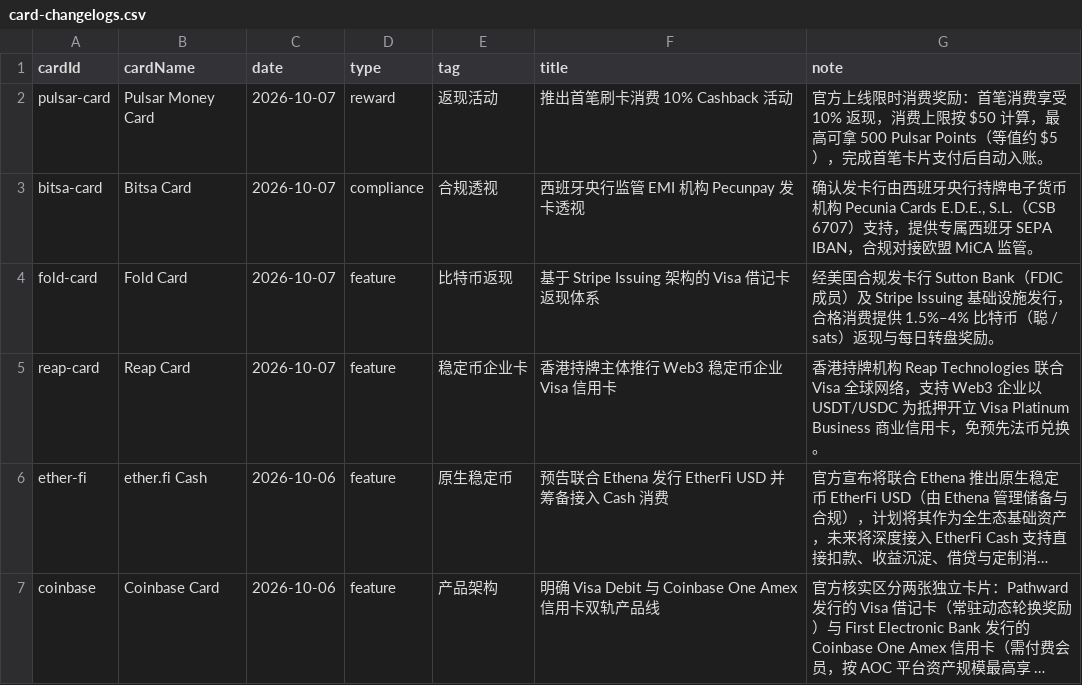
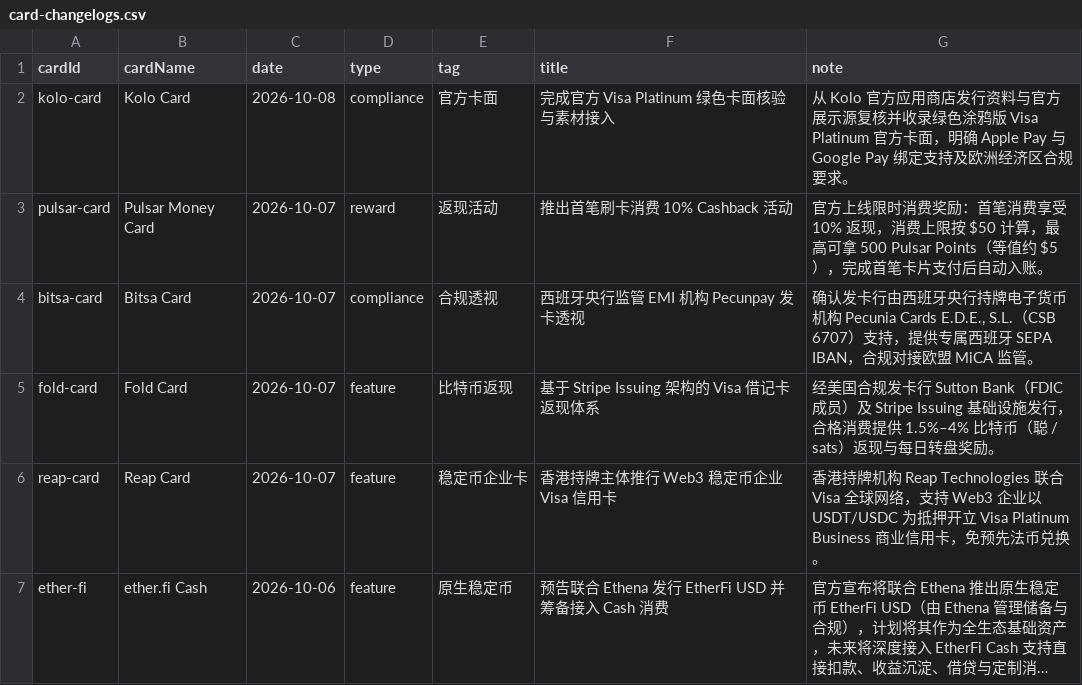
Before and after one commit to liam1024-tech/awesome-crypto-cards, a CSV file: data/card-changelogs.csv, drawn as a sheet; only a part is shown; the shorter side is filled out with more unchanged rows; long unchanged cells end in ….

Commit message:
feat: sync 4 high-impact SEO playbooks, Kolo card art metadata, and status radar (2026-10-08)

```diff
--- a/data/card-changelogs.csv
+++ b/data/card-changelogs.csv
@@ -1,2 +1,3 @@
 "cardId","cardName","date","type","tag","title","note"
+"kolo-card","Kolo Card","2026-10-08","compliance","官方卡面","完成官方 Visa Platinum 绿色卡面核验与素材接入","从 Kolo 官方应用商店发行资料与官方展示源复核并收录绿色涂鸦版 Visa Platinum 官方卡面，明确 Apple Pay 与 Google Pay 绑定支持及欧洲经济区合规要求。"
 "pulsar-card","Pulsar Money Card","2026-10-07","reward","返现活动","推出首笔刷卡消费 10% Cashback 活动","官方上线限时消费奖励：首笔消费享受 10% 返现，消费上限按 $50 计算，最高可拿 500 Pulsar Points（等值约 $5），完成首笔卡片支付后自动入账。"
```
Also changed, not shown: 3 other files.
